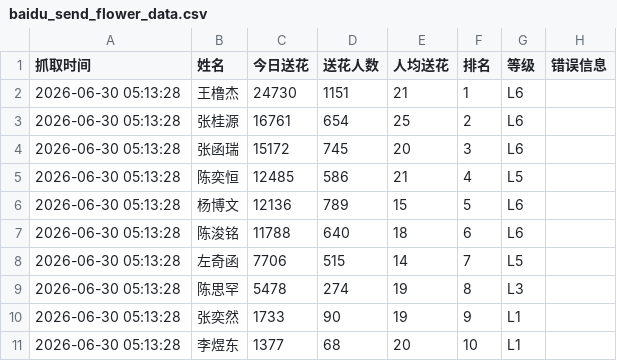
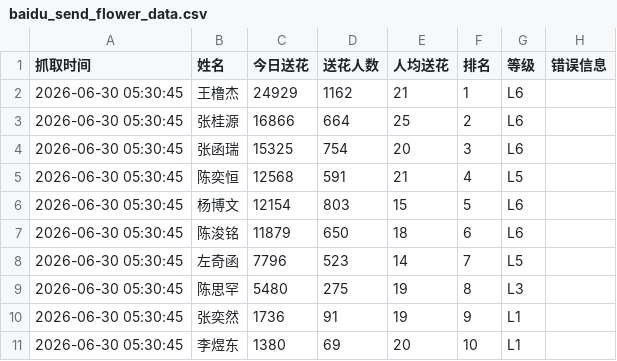
Before and after one commit to andreawaiwaihe-oss/xunyee, a CSV file: baidu_send_flower_data.csv, drawn as a sheet.

```diff
--- a/baidu_send_flower_data.csv
+++ b/baidu_send_flower_data.csv
@@ -1,11 +1,11 @@
 抓取时间,姓名,今日送花,送花人数,人均送花,排名,等级,错误信息
-2026-06-30 05:13:28,王橹杰,24730,1151,21,1,L6,
-2026-06-30 05:13:28,张桂源,16761,654,25,2,L6,
-2026-06-30 05:13:28,张函瑞,15172,745,20,3,L6,
-2026-06-30 05:13:28,陈奕恒,12485,586,21,4,L5,
-2026-06-30 05:13:28,杨博文,12136,789,15,5,L6,
-2026-06-30 05:13:28,陈浚铭,11788,640,18,6,L6,
-2026-06-30 05:13:28,左奇函,7706,515,14,7,L5,
-2026-06-30 05:13:28,陈思罕,5478,274,19,8,L3,
-2026-06-30 05:13:28,张奕然,1733,90,19,9,L1,
-2026-06-30 05:13:28,李煜东,1377,68,20,10,L1,
+2026-06-30 05:30:45,王橹杰,24929,1162,21,1,L6,
+2026-06-30 05:30:45,张桂源,16866,664,25,2,L6,
+2026-06-30 05:30:45,张函瑞,15325,754,20,3,L6,
+2026-06-30 05:30:45,陈奕恒,12568,591,21,4,L5,
+2026-06-30 05:30:45,杨博文,12154,803,15,5,L6,
+2026-06-30 05:30:45,陈浚铭,11879,650,18,6,L6,
+2026-06-30 05:30:45,左奇函,7796,523,14,7,L5,
+2026-06-30 05:30:45,陈思罕,5480,275,19,8,L3,
+2026-06-30 05:30:45,张奕然,1736,91,19,9,L1,
+2026-06-30 05:30:45,李煜东,1380,69,20,10,L1,
```
Also changed, not shown: baidu_send_flower_data_history.csv.
